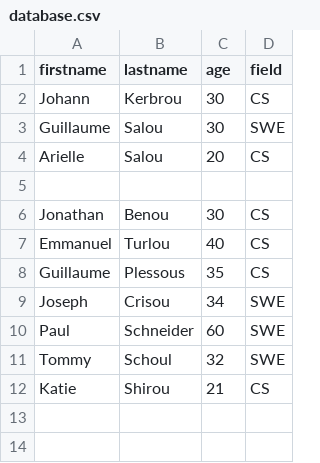
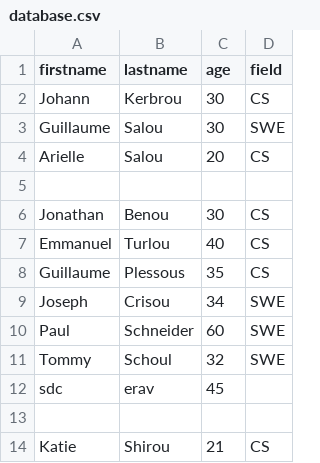
Before and after one commit to abrhamendale/alx-backend-javascript, a CSV file: 0x05-Node_JS_basic/database.csv, drawn as a sheet.

```diff
--- a/0x05-Node_JS_basic/database.csv
+++ b/0x05-Node_JS_basic/database.csv
@@ -11,2 +11,4 @@ Paul,Schneider,60,SWE
 Tommy,Schoul,32,SWE
+sdc,erav,45
+,,,,
 Katie,Shirou,21,CS
```
Also changed, not shown: 2 other files.
